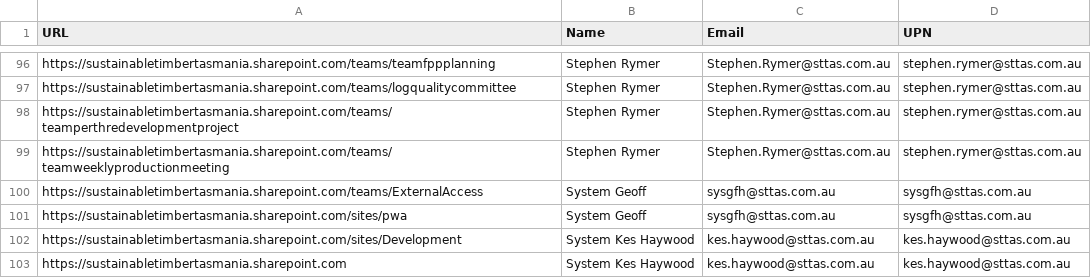
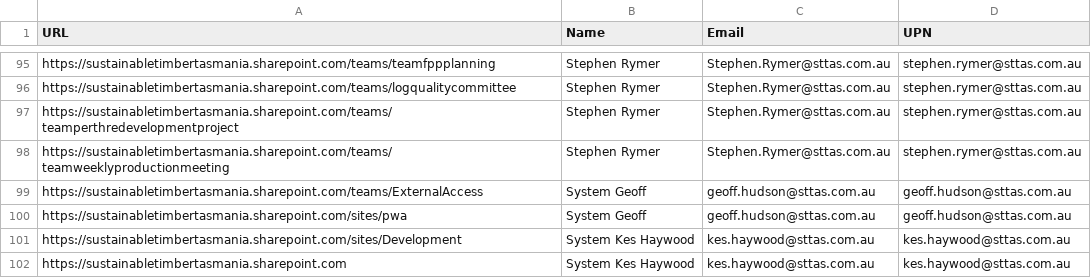
Before and after one commit to StealthyRacoon/scripts, a CSV file: Permission Audit/SuperOwners_WithEmails.csv, drawn as a sheet; only a part is shown, gaps mark what is left out; the diff covers the shown part only.

Commit message:
Graph API campaign email set up

```diff
--- a/Permission Audit/SuperOwners_WithEmails.csv
+++ b/Permission Audit/SuperOwners_WithEmails.csv
@@ -99,4 +98,4 @@ https://sustainabletimbertasmania.sharepoint.com/teams/teamperthredevelopmentpro
 https://sustainabletimbertasmania.sharepoint.com/teams/teamweeklyproductionmeeting,Stephen Rymer,Stephen.Rymer@sttas.com.au,stephen.rymer@sttas.com.au
-https://sustainabletimbertasmania.sharepoint.com/teams/ExternalAccess,System Geoff,sysgfh@sttas.com.au,sysgfh@sttas.com.au
-https://sustainabletimbertasmania.sharepoint.com/sites/pwa,System Geoff,sysgfh@sttas.com.au,sysgfh@sttas.com.au
+https://sustainabletimbertasmania.sharepoint.com/teams/ExternalAccess,System Geoff,geoff.hudson@sttas.com.au,geoff.hudson@sttas.com.au
+https://sustainabletimbertasmania.sharepoint.com/sites/pwa,System Geoff,geoff.hudson@sttas.com.au,geoff.hudson@sttas.com.au
 https://sustainabletimbertasmania.sharepoint.com/sites/Development,System Kes Haywood,kes.haywood@sttas.com.au,kes.haywood@sttas.com.au
```
Also changed, not shown: 1 removed row and 18 edited cells elsewhere in this file, 6 other files.
